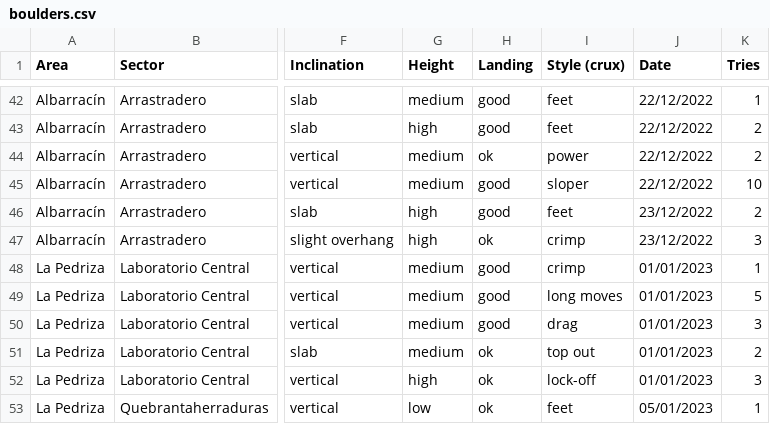
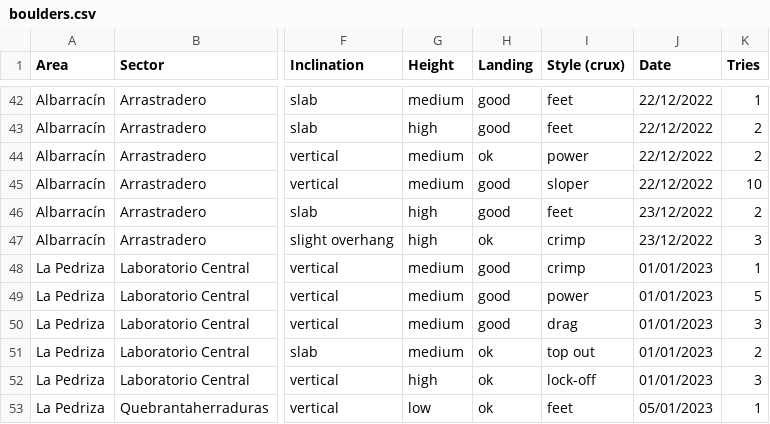
Before and after one commit to carlosfranzreb/myclimbz, a CSV file: src/static/data/boulders.csv, drawn as a sheet; only a part is shown, gaps mark what is left out; the diff covers the shown part only; the diff names each change by its address in the sheet, - before the commit and + after, or states it on an @@ line.

```diff
--- a/src/static/data/boulders.csv
+++ b/src/static/data/boulders.csv
-I49 (Style (crux)): long moves
+I49 (Style (crux)): power
```
Also changed, not shown: 24 edited cells elsewhere in this file.
